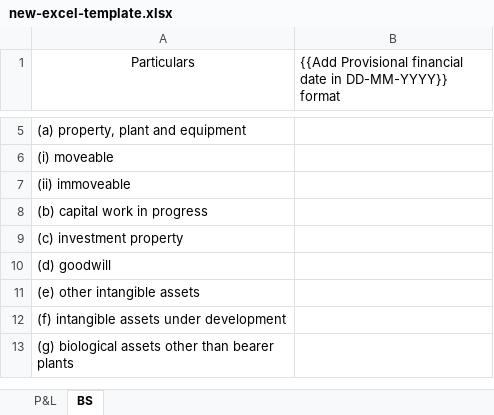
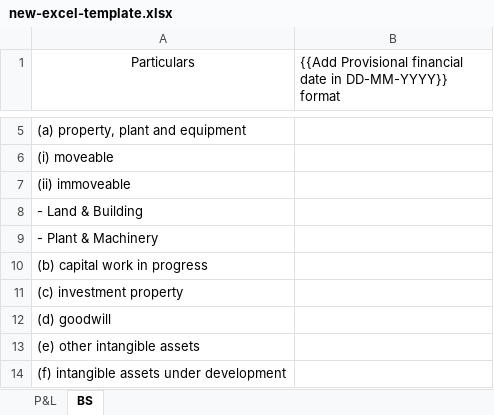
Before and after one commit to nitishinstaevaluate/temp-be, an Excel workbook: template/new-excel-template.xlsx, sheet BS, drawn as a sheet; only a part is shown, gaps mark what is left out; the shorter side is filled out with more unchanged rows; values as stored, in another font and other column widths than the file's, no borders; table styles not drawn; the diff names each change by its address in the sheet, - before the commit and + after, or states it on an @@ line.

Commit message:
feat:Immovable subclassification (Plant and Machinary and Land and Buildings) added

```diff
--- a/template/new-excel-template.xlsx (sheet BS)
+++ b/template/new-excel-template.xlsx (sheet BS)
+row 8: - Land & Building
+row 9: - Plant & Machinery
```
Also changed, not shown: 4 other files.
